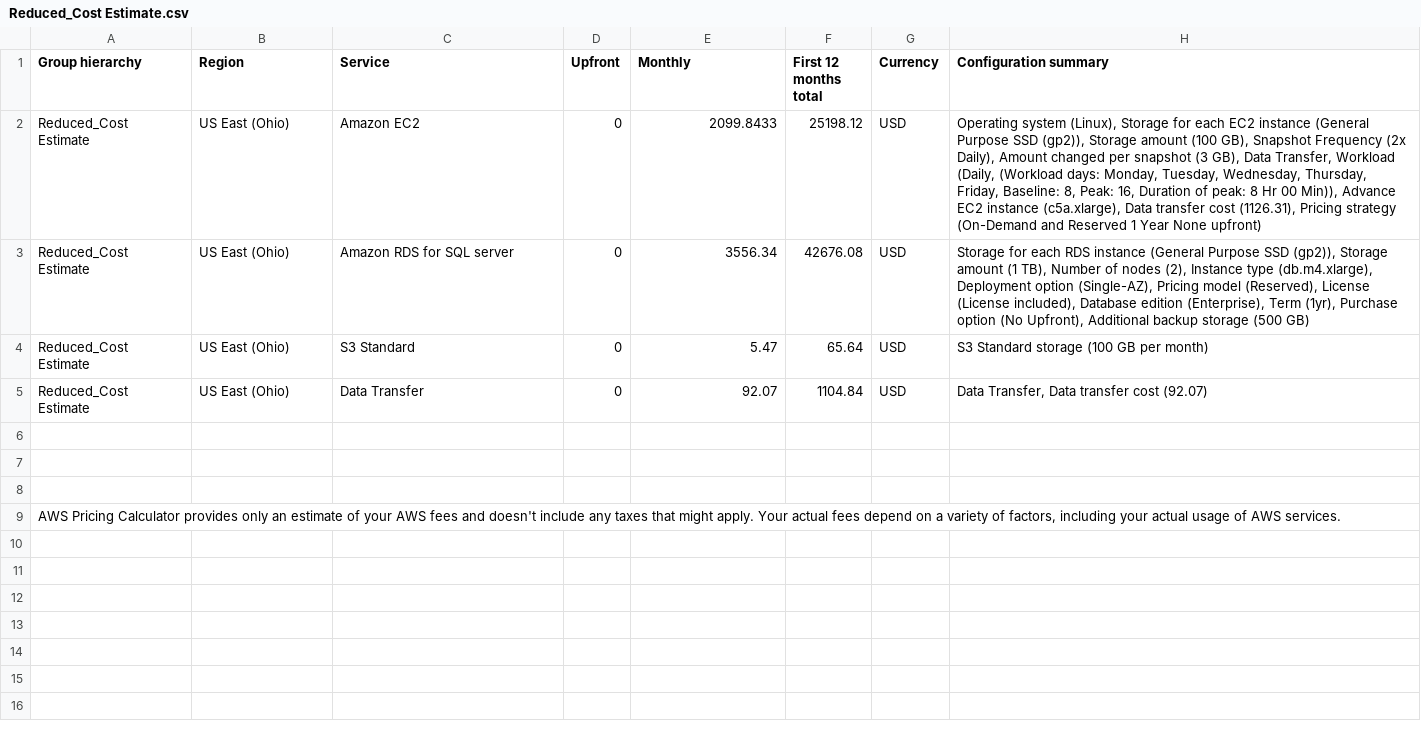
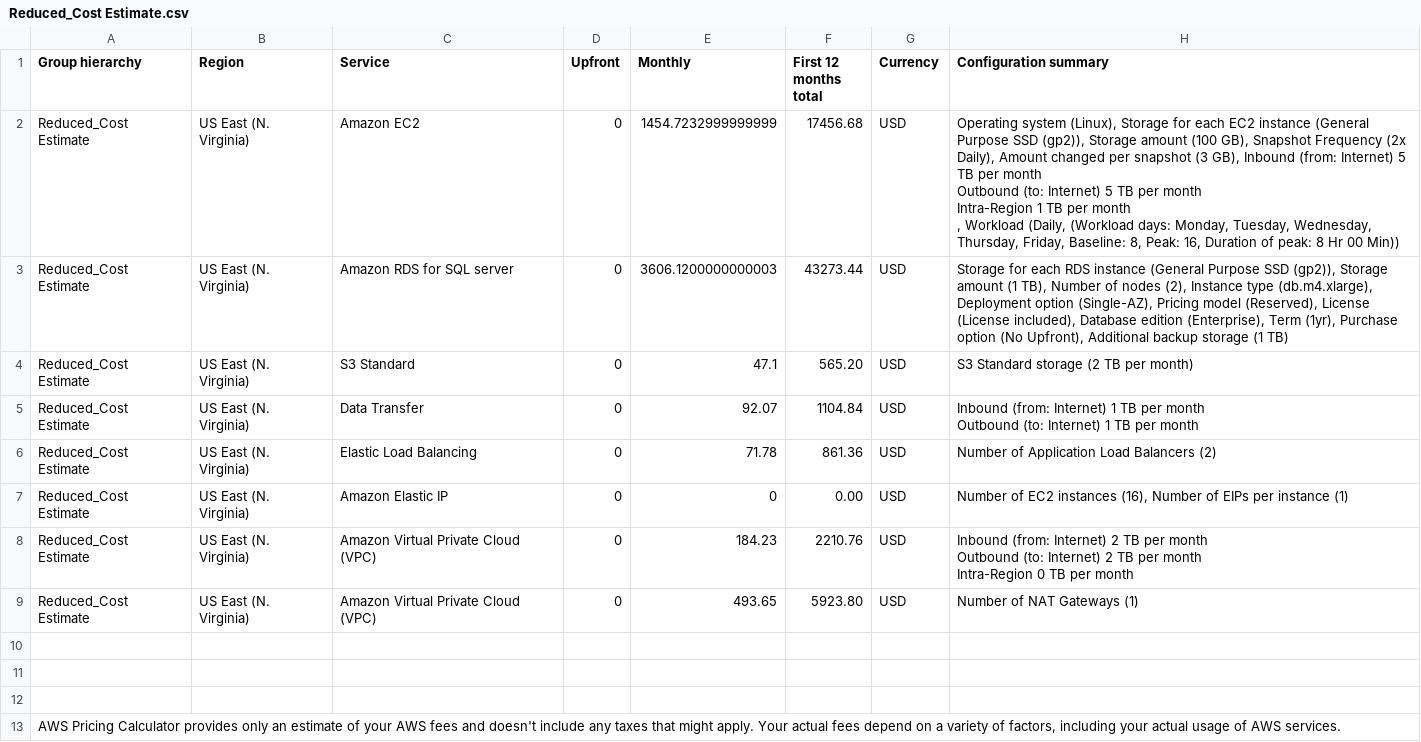
Before and after one commit to jygogo/cloudarchitectProject2, a CSV file: Reduced_Cost Estimate.csv, drawn as a sheet.

```diff
--- a/Reduced_Cost Estimate.csv
+++ b/Reduced_Cost Estimate.csv
@@ -1,6 +1,18 @@
 Group hierarchy,Region,Service,Upfront,Monthly,First 12 months total,Currency,Configuration summary
-Reduced_Cost Estimate,US East (Ohio),Amazon EC2,0,2099.8433,25198.12,USD,"Operating system (Linux), Storage for each EC2 instance (General Purpose SSD (gp2)), Storage amount (100 GB), Snapshot Frequency (2x Daily), Amount changed per snapshot (3 GB), Data Transfer, Workload (Daily, (Workload days: Monday, Tuesday, Wednesday, Thursday, Friday, Baseline: 8, Peak: 16, Duration of peak: 8 Hr 00 Min)), Advance EC2 instance (c5a.xlarge), Data transfer cost (1126.31), Pricing strategy (On-Demand and Reserved 1 Year  None upfront)"
-Reduced_Cost Estimate,US East (Ohio),Amazon RDS for SQL server,0,3556.34,42676.08,USD,"Storage for each RDS instance (General Purpose SSD (gp2)), Storage amount (1 TB), Number of nodes (2), Instance type (db.m4.xlarge), Deployment option (Single-AZ), Pricing model (Reserved), License (License included), Database edition (Enterprise), Term (1yr), Purchase option (No Upfront), Additional backup storage (500 GB)"
-Reduced_Cost Estimate,US East (Ohio),S3 Standard,0,5.47,65.64,USD,S3 Standard storage (100 GB per month)
-Reduced_Cost Estimate,US East (Ohio),Data Transfer,0,92.07,1104.84,USD,"Data Transfer, Data transfer cost (92.07)"
+Reduced_Cost Estimate,US East (N. Virginia),Amazon EC2,0,1454.7232999999999,17456.68,USD,"Operating system (Linux), Storage for each EC2 instance (General Purpose SSD (gp2)), Storage amount (100 GB), Snapshot Frequency (2x Daily), Amount changed per snapshot (3 GB),  Inbound (from: Internet) 5 TB per month
+ Outbound (to: Internet) 5 TB per month
+ Intra-Region 1 TB per month
+, Workload (Daily, (Workload days: Monday, Tuesday, Wednesday, Thursday, Friday, Baseline: 8, Peak: 16, Duration of peak: 8 Hr 00 Min))"
+Reduced_Cost Estimate,US East (N. Virginia),Amazon RDS for SQL server,0,3606.1200000000003,43273.44,USD,"Storage for each RDS instance (General Purpose SSD (gp2)), Storage amount (1 TB), Number of nodes (2), Instance type (db.m4.xlarge), Deployment option (Single-AZ), Pricing model (Reserved), License (License included), Database edition (Enterprise), Term (1yr), Purchase option (No Upfront), Additional backup storage (1 TB)"
+Reduced_Cost Estimate,US East (N. Virginia),S3 Standard,0,47.1,565.20,USD,S3 Standard storage (2 TB per month)
+Reduced_Cost Estimate,US East (N. Virginia),Data Transfer,0,92.07,1104.84,USD," Inbound (from: Internet) 1 TB per month
+ Outbound (to: Internet) 1 TB per month
+"
+Reduced_Cost Estimate,US East (N. Virginia),Elastic Load Balancing,0,71.78,861.36,USD,Number of Application Load Balancers (2)
+Reduced_Cost Estimate,US East (N. Virginia),Amazon Elastic IP,0,0,0.00,USD,"Number of EC2 instances (16), Number of EIPs per instance (1)"
+Reduced_Cost Estimate,US East (N. Virginia),Amazon Virtual Private Cloud (VPC),0,184.23,2210.76,USD," Inbound (from: Internet) 2 TB per month
+ Outbound (to: Internet) 2 TB per month
+ Intra-Region 0 TB per month
+"
+Reduced_Cost Estimate,US East (N. Virginia),Amazon Virtual Private Cloud (VPC),0,493.65,5923.80,USD,Number of NAT Gateways (1)
 
```
Also changed, not shown: Increased_Cost Estimate.csv, Initial_Cost_Estimate.csv.
